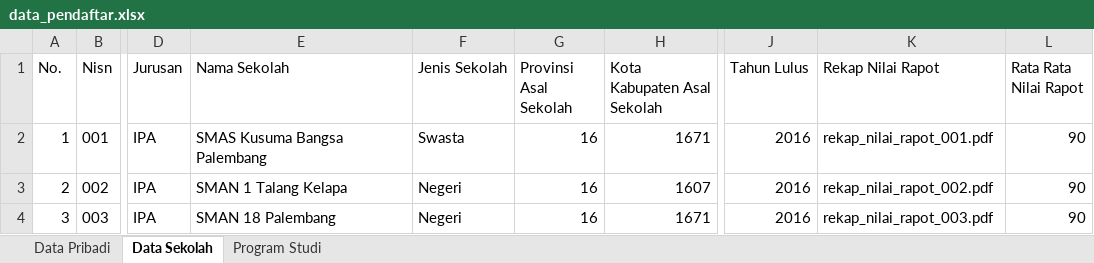
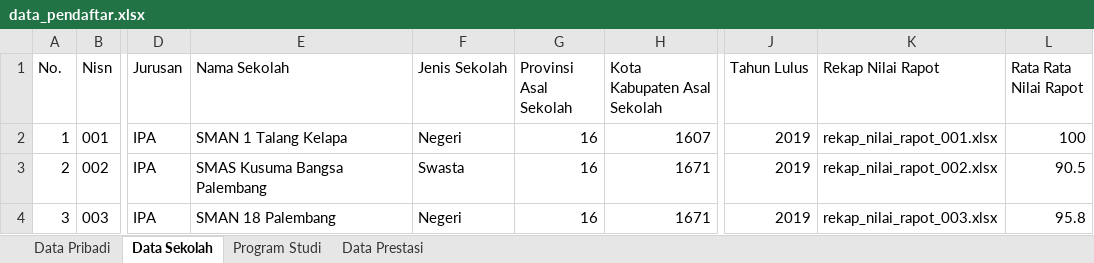
Before and after one commit to Kel-1-Cabang-GitHub/poltekkespalembang, an Excel workbook: exports/xlsx/data_pendaftar.xlsx, sheet Data Sekolah, drawn as a sheet; only a part is shown, gaps mark what is left out; values as stored, in another font and other column widths than the file's, no borders; the diff names each change by its address in the sheet, - before the commit and + after, or states it on an @@ line.

Commit message:
Make validation and database logic for data prestasi and berkas ktmse gakin

```diff
--- a/exports/xlsx/data_pendaftar.xlsx (sheet Data Sekolah)
+++ b/exports/xlsx/data_pendaftar.xlsx (sheet Data Sekolah)
+sheet tab: Data Prestasi
-E2 (Nama Sekolah): SMAS Kusuma Bangsa Palembang
+E2 (Nama Sekolah): SMAN 1 Talang Kelapa
-F2 (Jenis Sekolah): Swasta
+F2 (Jenis Sekolah): Negeri
-H2 (Kota Kabupaten Asal Sekolah): 1671
+H2 (Kota Kabupaten Asal Sekolah): 1607
-J2:J4 (Tahun Lulus): 2016
+J2:J4 (Tahun Lulus): 2019
-K2 (Rekap Nilai Rapot): rekap_nilai_rapot_001.pdf
+K2 (Rekap Nilai Rapot): rekap_nilai_rapot_001.xlsx
-L2 (Rata Rata Nilai Rapot): 90
+L2 (Rata Rata Nilai Rapot): 100
-E3 (Nama Sekolah): SMAN 1 Talang Kelapa
+E3 (Nama Sekolah): SMAS Kusuma Bangsa Palembang
-F3 (Jenis Sekolah): Negeri
+F3 (Jenis Sekolah): Swasta
-H3 (Kota Kabupaten Asal Sekolah): 1607
+H3 (Kota Kabupaten Asal Sekolah): 1671
-K3 (Rekap Nilai Rapot): rekap_nilai_rapot_002.pdf
+K3 (Rekap Nilai Rapot): rekap_nilai_rapot_002.xlsx
-L3 (Rata Rata Nilai Rapot): 90
+L3 (Rata Rata Nilai Rapot): 90.5
-K4 (Rekap Nilai Rapot): rekap_nilai_rapot_003.pdf
+K4 (Rekap Nilai Rapot): rekap_nilai_rapot_003.xlsx
-L4 (Rata Rata Nilai Rapot): 90
+L4 (Rata Rata Nilai Rapot): 95.8
```
Also changed, not shown: sheet Data Pribadi, sheet Program Studi, 16 other files.
